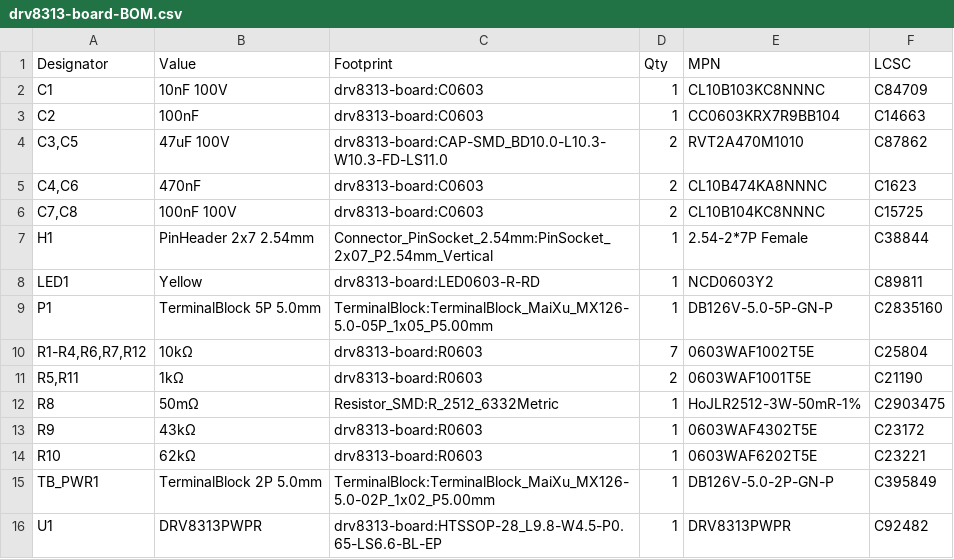
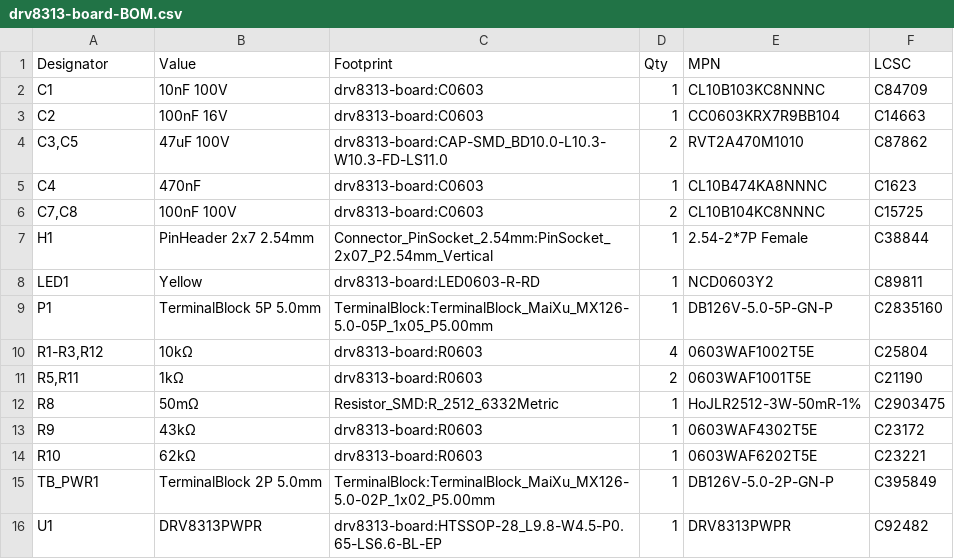
Before and after one commit to kaydensigh/drv8313-board, a CSV file: manufacturing/drv8313-board-BOM.csv, drawn as a sheet.

```diff
--- a/manufacturing/drv8313-board-BOM.csv
+++ b/manufacturing/drv8313-board-BOM.csv
@@ -2,5 +2,5 @@
 "C1","10nF 100V","drv8313-board:C0603","1","CL10B103KC8NNNC","C84709"
-"C2","100nF","drv8313-board:C0603","1","CC0603KRX7R9BB104","C14663"
+"C2","100nF 16V","drv8313-board:C0603","1","CC0603KRX7R9BB104","C14663"
 "C3,C5","47uF 100V","drv8313-board:CAP-SMD_BD10.0-L10.3-W10.3-FD-LS11.0","2","RVT2A470M1010","C87862"
-"C4,C6","470nF","drv8313-board:C0603","2","CL10B474KA8NNNC","C1623"
+"C4","470nF","drv8313-board:C0603","1","CL10B474KA8NNNC","C1623"
 "C7,C8","100nF 100V","drv8313-board:C0603","2","CL10B104KC8NNNC","C15725"
@@ -9,3 +9,3 @@
 "P1","TerminalBlock 5P 5.0mm","TerminalBlock:TerminalBlock_MaiXu_MX126-5.0-05P_1x05_P5.00mm","1","DB126V-5.0-5P-GN-P","C2835160"
-"R1-R4,R6,R7,R12","10kΩ","drv8313-board:R0603","7","0603WAF1002T5E","C25804"
+"R1-R3,R12","10kΩ","drv8313-board:R0603","4","0603WAF1002T5E","C25804"
 "R5,R11","1kΩ","drv8313-board:R0603","2","0603WAF1001T5E","C21190"
```
Also changed, not shown: manufacturing/drv8313-board-CPL.csv, 21 other files.
